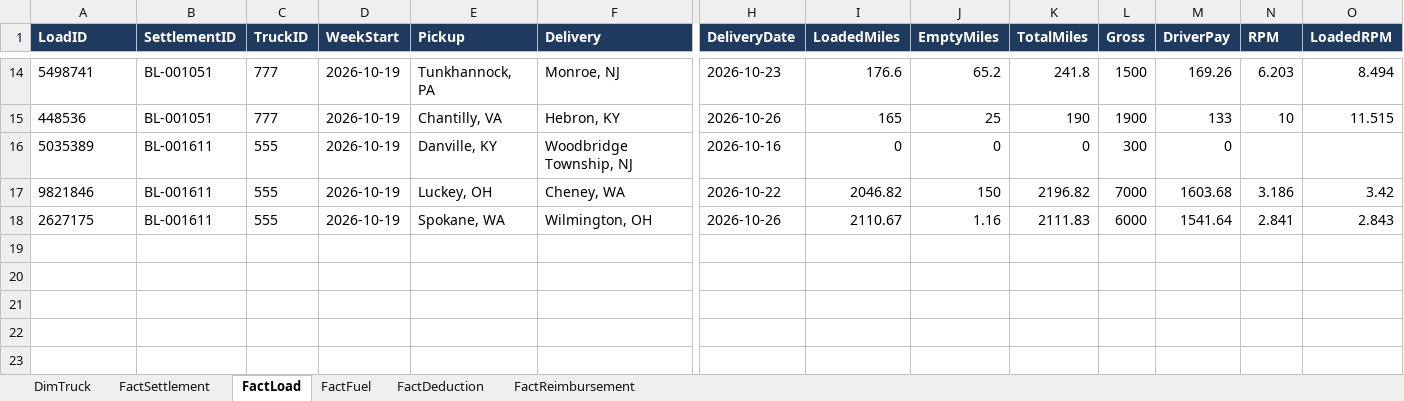
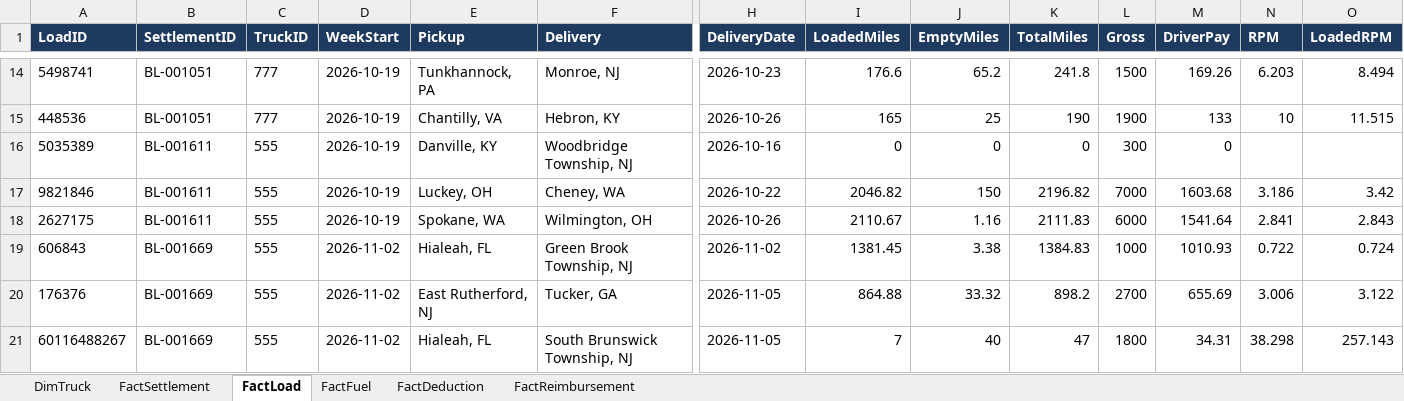
Before and after one commit to agabekrakhimov/statement, an Excel workbook: powerbi/Fleet_Settlements_Oct2026.xlsx, sheet FactLoad, drawn as a sheet; only a part is shown, gaps mark what is left out; values as stored, in another font and other column widths than the file's, no borders; table styles not drawn; rows hold the shown columns only; the diff names each change by its address in the sheet, - before the commit and + after, or states it on an @@ line.

```diff
--- a/powerbi/Fleet_Settlements_Oct2026.xlsx (sheet FactLoad)
+++ b/powerbi/Fleet_Settlements_Oct2026.xlsx (sheet FactLoad)
+row 19: 606843 | BL-001669 | 555 | 2026-11-02 | Hialeah, FL | Green Brook Township, NJ | 2026-11-02 | 1381.45 | 3.38 | 1384.83 | 1000 | 1010.93 | 0.722 | 0.724
+row 20: 176376 | BL-001669 | 555 | 2026-11-02 | East Rutherford, NJ | Tucker, GA | 2026-11-05 | 864.88 | 33.32 | 898.2 | 2700 | 655.69 | 3.006 | 3.122
+row 21: 60116488267 | BL-001669 | 555 | 2026-11-02 | Hialeah, FL | South Brunswick Township, NJ | 2026-11-05 | 7 | 40 | 47 | 1800 | 34.31 | 38.298 | 257.143
```
Also changed, not shown: sheet FactDeduction, sheet FactSettlement, sheet FactReimbursement, 6 other files.
